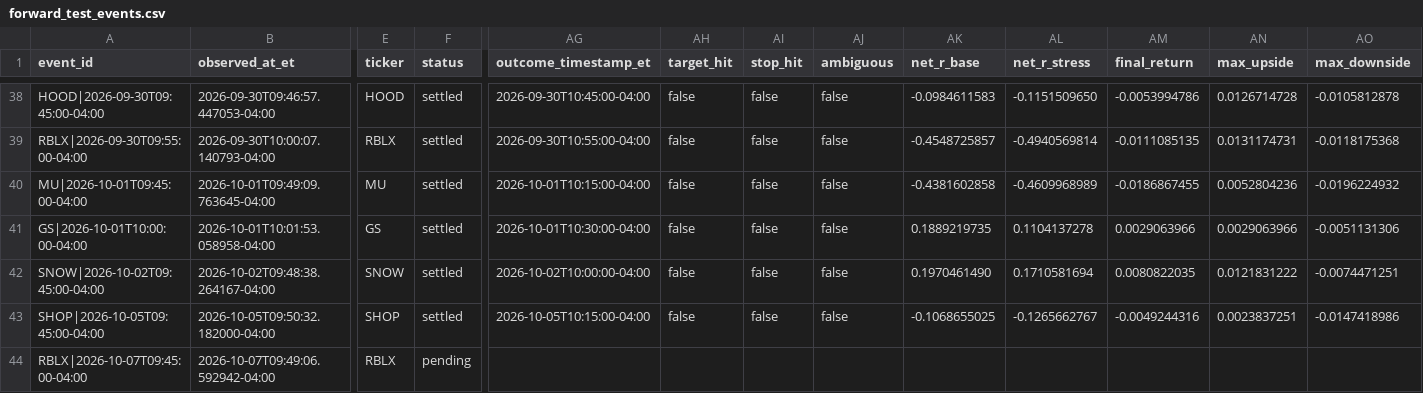
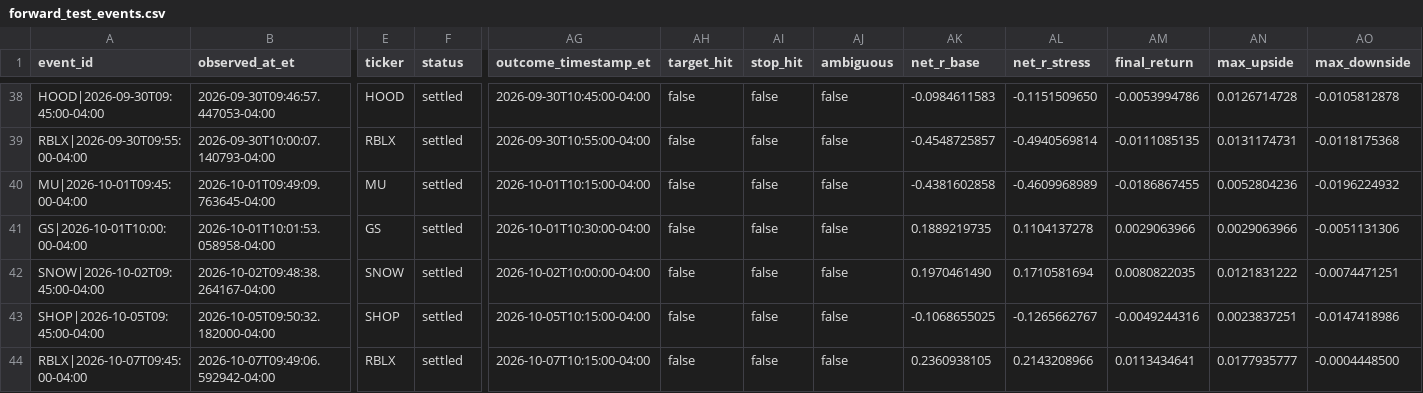
Before and after one commit to lamyapowell21-web/clarity-market-mobile, a CSV file: forward_test_events.csv, drawn as a sheet; only a part is shown, gaps mark what is left out; the diff names each change by its address in the sheet, - before the commit and + after, or states it on an @@ line.

```diff
--- a/forward_test_events.csv
+++ b/forward_test_events.csv
-F44 (status): pending
+F44 (status): settled
-AG44 (outcome_timestamp_et): (empty)
+AG44 (outcome_timestamp_et): 2026-10-07T10:15:00-04:00
-AH44 (target_hit): (empty)
+AH44 (target_hit): false
-AI44 (stop_hit): (empty)
+AI44 (stop_hit): false
-AJ44 (ambiguous): (empty)
+AJ44 (ambiguous): false
-AK44 (net_r_base): (empty)
+AK44 (net_r_base): 0.2360938105
-AL44 (net_r_stress): (empty)
+AL44 (net_r_stress): 0.2143208966
-AM44 (final_return): (empty)
+AM44 (final_return): 0.0113434641
-AN44 (max_upside): (empty)
+AN44 (max_upside): 0.0177935777
-AO44 (max_downside): (empty)
+AO44 (max_downside): -0.0004448500
```
Also changed, not shown: 1 other file.
